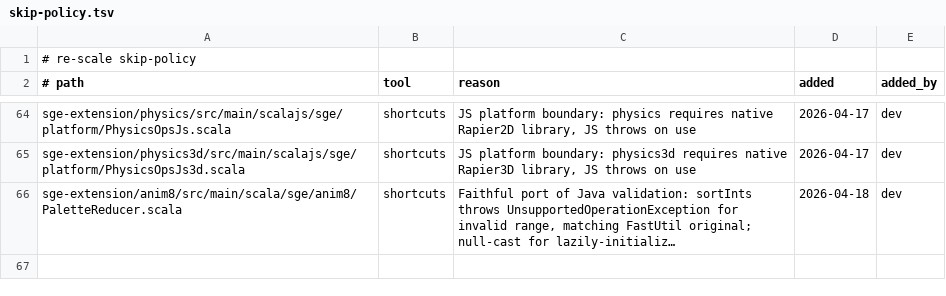
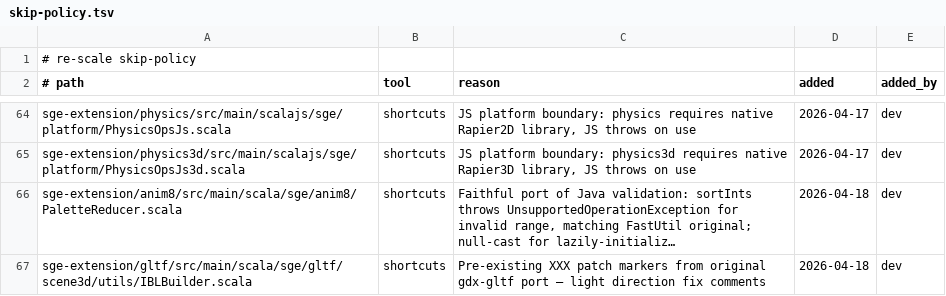
Before and after one commit to kubuszok/sge, a TSV file: .rescale/data/skip-policy.tsv, drawn as a sheet; only a part is shown, gaps mark what is left out; long unchanged cells end in …; the diff names each change by its address in the sheet, - before the commit and + after, or states it on an @@ line.

Commit message:
Update dependencies and CI infrastructure
- Update kindlings to 0.1.1, multiarch-scala (and curl) to 0.1.1,
  sge-native-components to 0.1.0, Scala.js to 1.21.0
- TextFormatter: platform-specific MessageFormat via JdkPanama (no
  reflection on JS/Native, graceful fallback to simpleFormat)
- Remove manual curl+extract of native provider JARs from CI — multiarch-
  core handles extraction as transitive dependencies
- Fix IBLBuilder XXX comments, PaletteReducer null-cast to empty array
- Fix int2float implicit conversion in AnimationController, stale @nowarn
  in LittleEndianInputStream

```diff
--- a/.rescale/data/skip-policy.tsv
+++ b/.rescale/data/skip-policy.tsv
+row 67: sge-extension/gltf/src/main/scala/sge/gltf/scene3d/utils/IBLBuilder.scala | shortcuts | Pre-existing XXX patch markers from original gdx-gltf port — light direction fix comments | 2026-04-18 | dev
```
Also changed, not shown: 12 other files.
